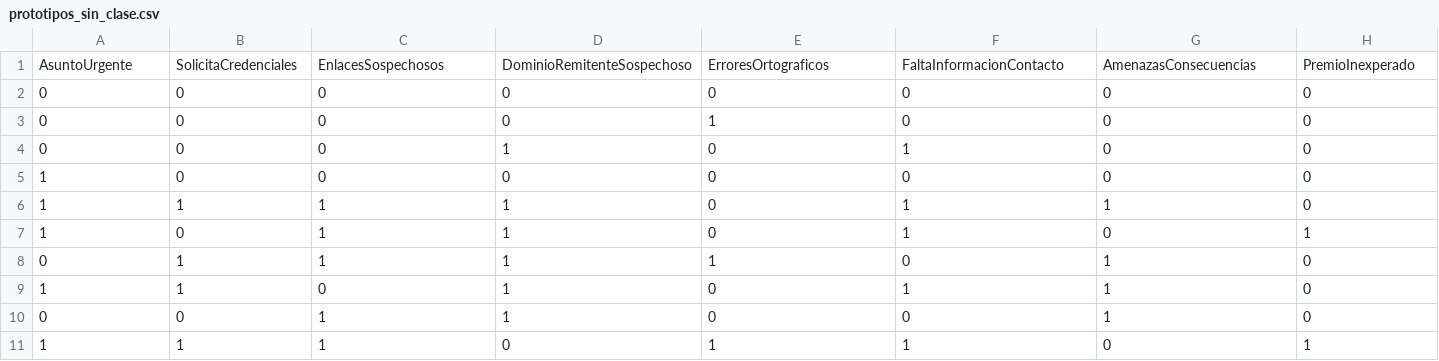
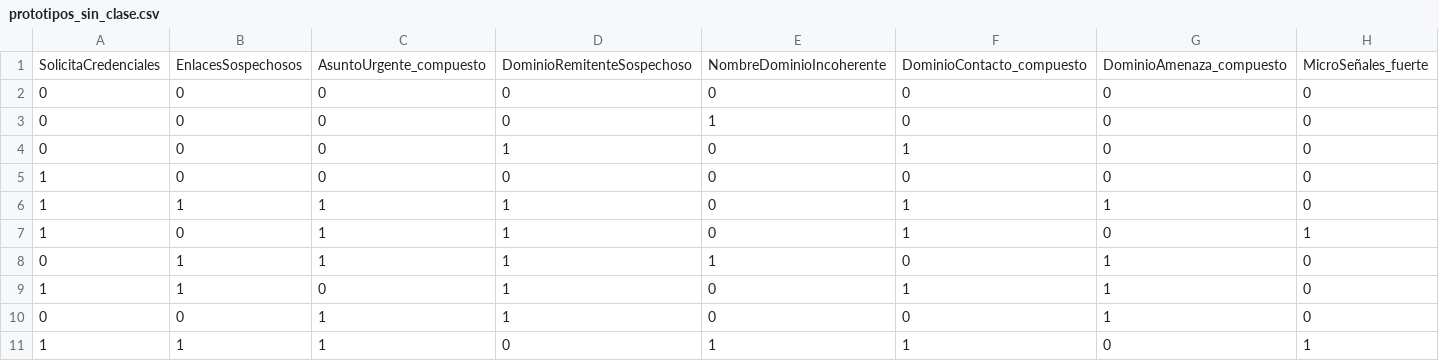
Before and after one commit to NicolasCardinaux/Proyecto-IA, a CSV file: Pruebas/prototipos_sin_clase.csv, drawn as a sheet; only a part is shown; removed rows and columns are numbered as before the commit, all else as after; rows hold the shown columns only; the diff names each change by its address in the sheet, - before the commit and + after, or states it on an @@ line.

```diff
--- a/Pruebas/prototipos_sin_clase.csv
+++ b/Pruebas/prototipos_sin_clase.csv
-row 1: AsuntoUrgente | SolicitaCredenciales | EnlacesSospechosos | DominioRemitenteSospechoso | ErroresOrtograficos | FaltaInformacionContacto | AmenazasConsecuencias | PremioInexperado
+row 1: SolicitaCredenciales | EnlacesSospechosos | AsuntoUrgente_compuesto | DominioRemitenteSospechoso | NombreDominioIncoherente | DominioContacto_compuesto | DominioAmenaza_compuesto | MicroSeñales_fuerte
```
Also changed, not shown: Pruebas/dataset01-ruido.csv, Pruebas/dataset01.csv, 8 other files.
